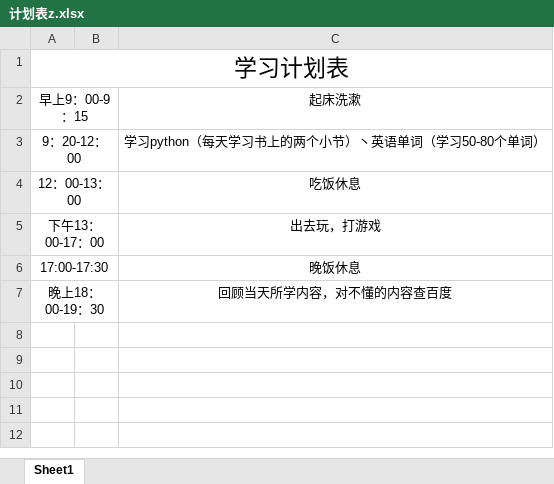
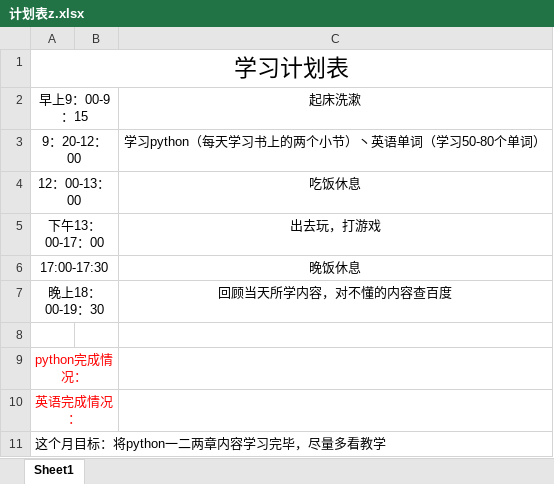
Before and after one commit to OOCC/PlanGIt, an Excel workbook: Personal/yangyunfeng/计划表z.xlsx, sheet Sheet1, drawn as a sheet; values as stored, in another font and other column widths than the file's, no borders; the diff names each change by its address in the sheet, - before the commit and + after, or states it on an @@ line.

Commit message:
【学习计划】test

```diff
--- a/Personal/yangyunfeng/计划表z.xlsx (sheet Sheet1)
+++ b/Personal/yangyunfeng/计划表z.xlsx (sheet Sheet1)
+row 8: (empty)
+row 9: python完成情况：
+row 10: 英语完成情况：
+row 11: 这个月目标：将python一二两章内容学习完毕，尽量多看教学
```
